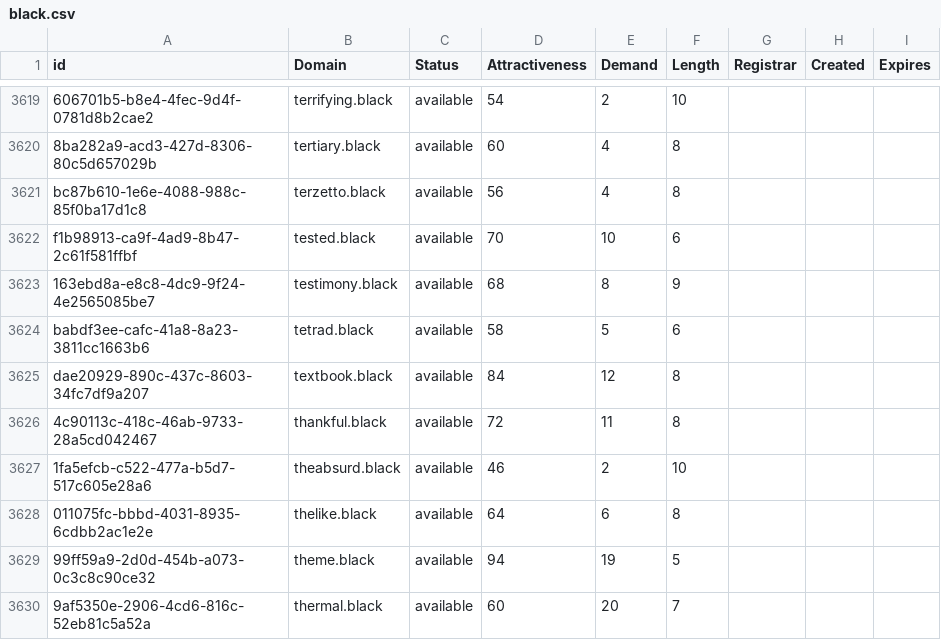
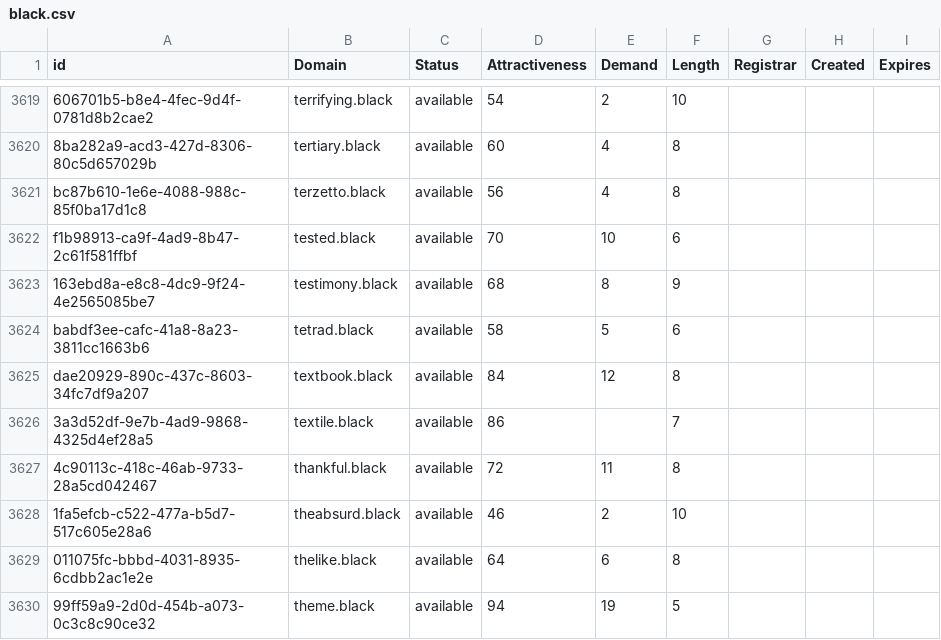
Before and after one commit to UniqueDomains/black-oneword-domains, a CSV file: black.csv, drawn as a sheet; only a part is shown, gaps mark what is left out; the shorter side is filled out with more unchanged rows.

Commit message:
Domains update

```diff
--- a/black.csv
+++ b/black.csv
@@ -3625,2 +3625,3 @@ babdf3ee-cafc-41a8-8a23-3811cc1663b6,tetrad.black,available,58,5,6,,,
 dae20929-890c-437c-8603-34fc7df9a207,textbook.black,available,84,12,8,,,
+3a3d52df-9e7b-4ad9-9868-4325d4ef28a5,textile.black,available,86,,7,,,
 4c90113c-418c-46ab-9733-28a5cd042467,thankful.black,available,72,11,8,,,
```
Also changed, not shown: 2 other files.
